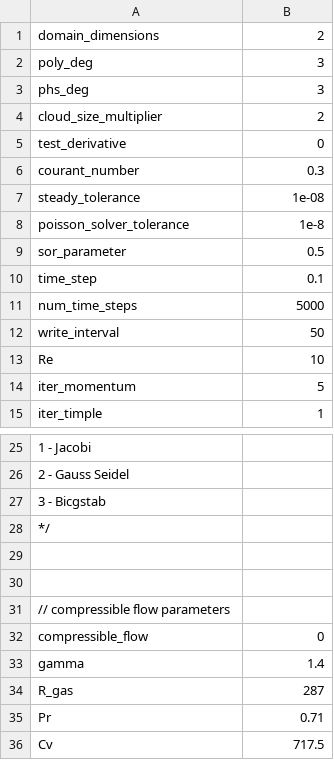
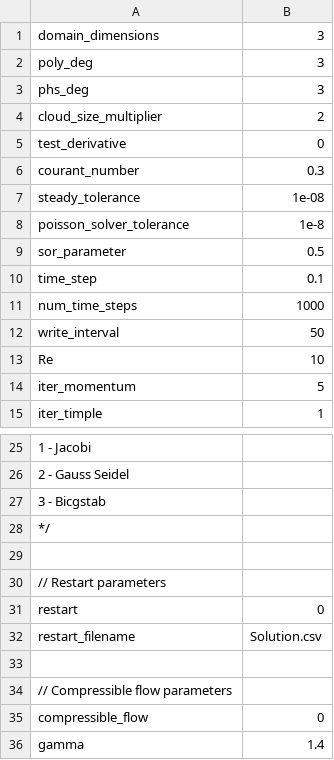
Before and after one commit to akashu4295/MeMPhyS, a CSV file: flow_parameters.csv, drawn as a sheet; only a part is shown, gaps mark what is left out; the shorter side is filled out with more unchanged rows; addresses are those after the commit; the diff names each change by its address in the sheet, - before the commit and + after, or states it on an @@ line.

Commit message:
Fixing boundary conditions, restart filename

```diff
--- a/flow_parameters.csv
+++ b/flow_parameters.csv
-B1: 2
+B1: 3
-B11: 5000
+B11: 1000
+row 30: // Restart parameters
+row 31: restart | 0
+row 32: restart_filename | Solution.csv
-A34: // compressible flow parameters
+A34: // Compressible flow parameters
```
Also changed, not shown: 11 other files.
